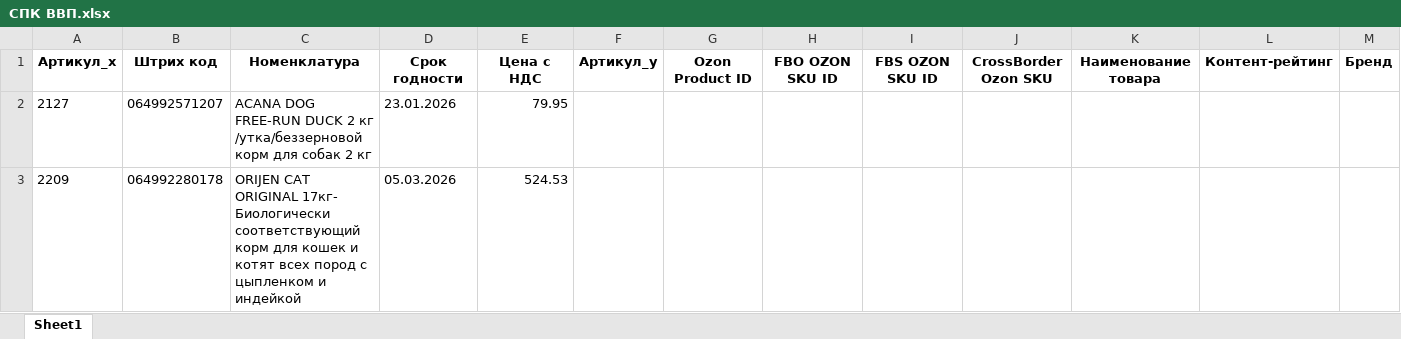
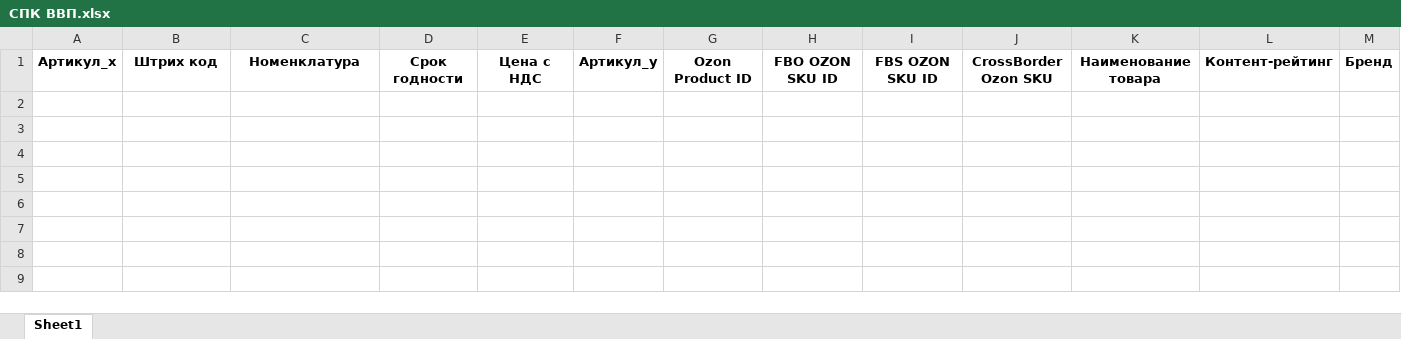
Before and after one commit to AliakseiPischyk/ObnovlenieOstatkov, an Excel workbook: new kartochki/СПК ВВП.xlsx, sheet Sheet1, drawn as a sheet; only a part is shown; values as stored, in another font and other column widths than the file's, no borders; rows hold the shown columns only; the diff names each change by its address in the sheet, - before the commit and + after, or states it on an @@ line.

```diff
--- a/new kartochki/СПК ВВП.xlsx (sheet Sheet1)
+++ b/new kartochki/СПК ВВП.xlsx (sheet Sheet1)
-row 2: 2127 | 064992571207 | ACANA DOG FREE-RUN DUCK 2 кг /утка/беззерновой корм для собак 2 кг | 23.01.2026 | 79.95
-row 3: 2209 | 064992280178 | ORIJEN CAT ORIGINAL 17кг- Биологически соответствующий корм для кошек и котят всех пород с цыпленком и индейкой | 05.03.2026 | 524.53
```
Also changed, not shown: new kartochki/ЗООМ.xlsx, new kartochki/ТРБТ.xlsx, 22 other files.
